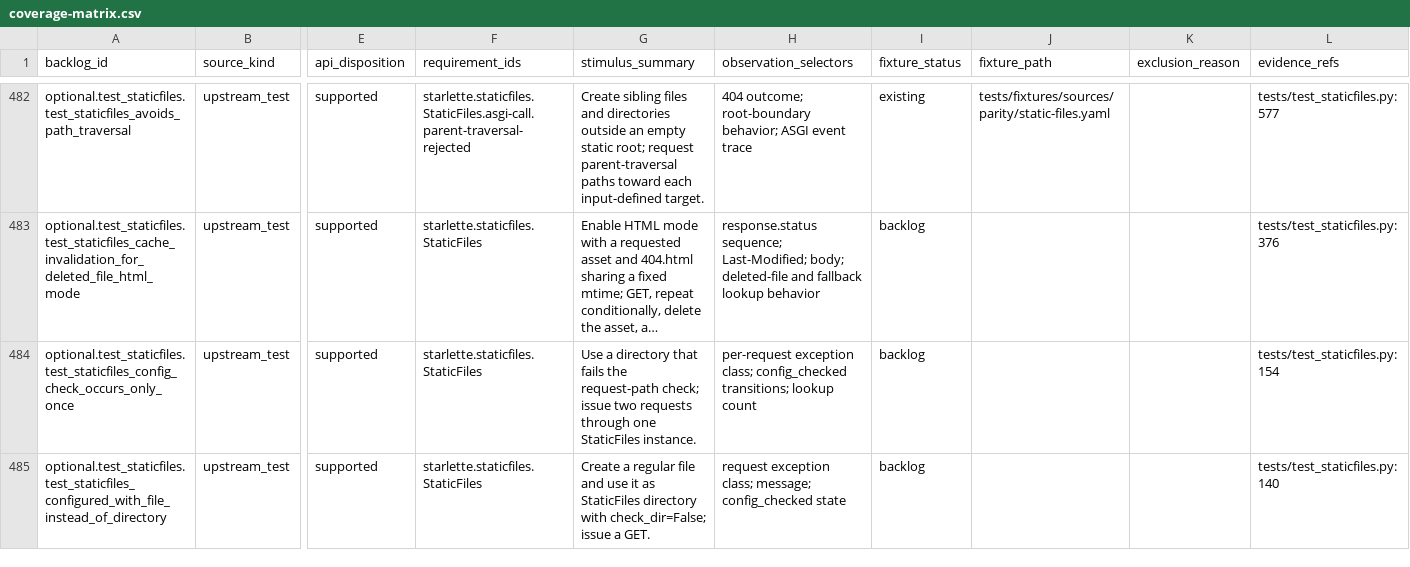
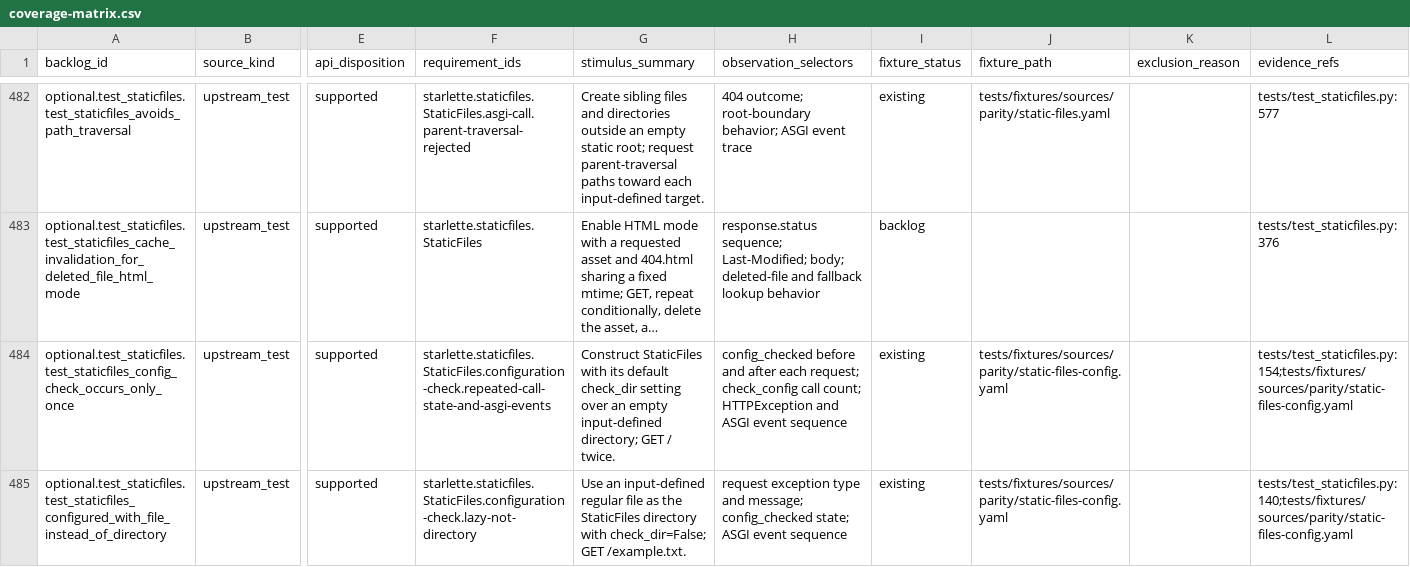
Before and after one commit to appunni-m/starlette-rs, a CSV file: docs/atlas/coverage-matrix.csv, drawn as a sheet; only a part is shown, gaps mark what is left out; long unchanged cells end in …; the diff covers the shown part only; the diff names each change by its address in the sheet, - before the commit and + after, or states it on an @@ line.

```diff
--- a/docs/atlas/coverage-matrix.csv
+++ b/docs/atlas/coverage-matrix.csv
-F484 (requirement_ids): starlette.staticfiles.StaticFiles
+F484 (requirement_ids): starlette.staticfiles.StaticFiles.configuration-check.repeated-call-state-and-asgi-events
-G484 (stimulus_summary): Use a directory that fails the request-path check; issue two requests through one StaticFiles instance.
+G484 (stimulus_summary): Construct StaticFiles with its default check_dir setting over an empty input-defined directory; GET / twice.
-H484 (observation_selectors): per-request exception class; config_checked transitions; lookup count
+H484 (observation_selectors): config_checked before and after each request; check_config call count; HTTPException and ASGI event sequence
-I484:I485 (fixture_status): backlog
+I484:I485 (fixture_status): existing
-J484:J485 (fixture_path): (empty)
+J484:J485 (fixture_path): tests/fixtures/sources/parity/static-files-config.yaml
-L484 (evidence_refs): tests/test_staticfiles.py:154
+L484 (evidence_refs): tests/test_staticfiles.py:154;tests/fixtures/sources/parity/static-files-config.yaml
-F485 (requirement_ids): starlette.staticfiles.StaticFiles
+F485 (requirement_ids): starlette.staticfiles.StaticFiles.configuration-check.lazy-not-directory
-G485 (stimulus_summary): Create a regular file and use it as StaticFiles directory with check_dir=False; issue a GET.
+G485 (stimulus_summary): Use an input-defined regular file as the StaticFiles directory with check_dir=False; GET /example.txt.
-H485 (observation_selectors): request exception class; message; config_checked state
+H485 (observation_selectors): request exception type and message; config_checked state; ASGI event sequence
-L485 (evidence_refs): tests/test_staticfiles.py:140
+L485 (evidence_refs): tests/test_staticfiles.py:140;tests/fixtures/sources/parity/static-files-config.yaml
```
Also changed, not shown: 12 edited cells elsewhere in this file, docs/atlas/fixture-backlog.csv, docs/atlas/reviews/optional-features-fixtures.csv, 9 other files.
